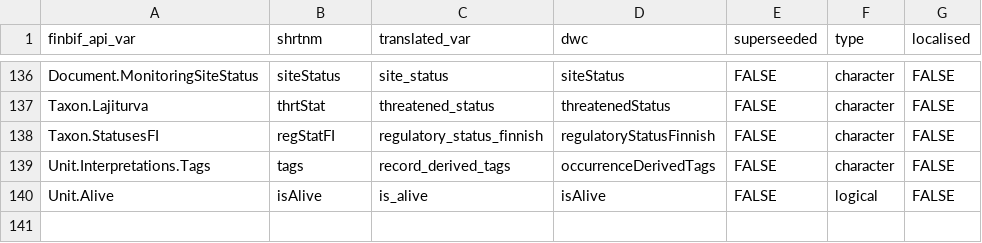
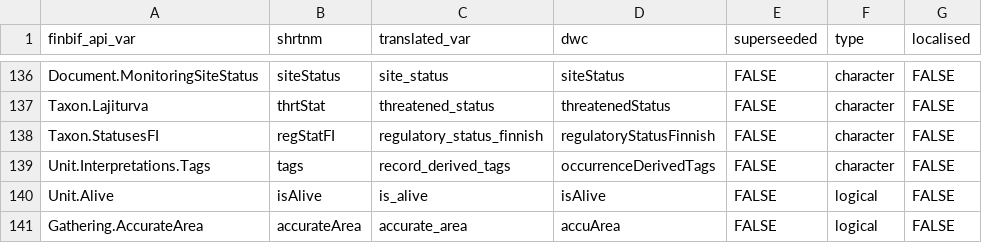
Before and after one commit to luomus/finbif, a CSV file: data-raw/citable_file_variables.csv, drawn as a sheet; only a part is shown, gaps mark what is left out; the diff names each change by its address in the sheet, - before the commit and + after, or states it on an @@ line.

```diff
--- a/data-raw/citable_file_variables.csv
+++ b/data-raw/citable_file_variables.csv
+row 141: Gathering.AccurateArea | accurateArea | accurate_area | accuArea | FALSE | logical | FALSE
```
Also changed, not shown: 1 other file.
